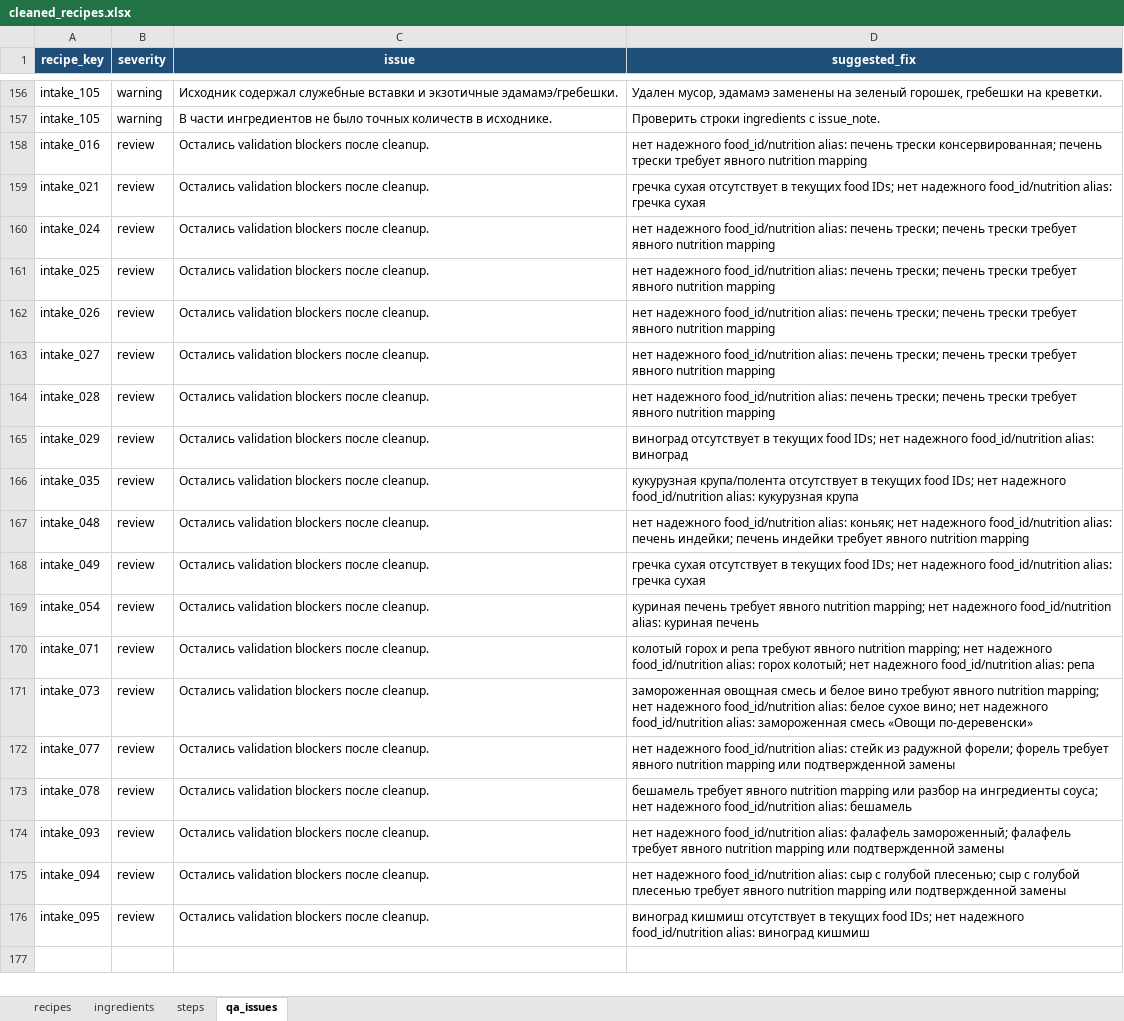
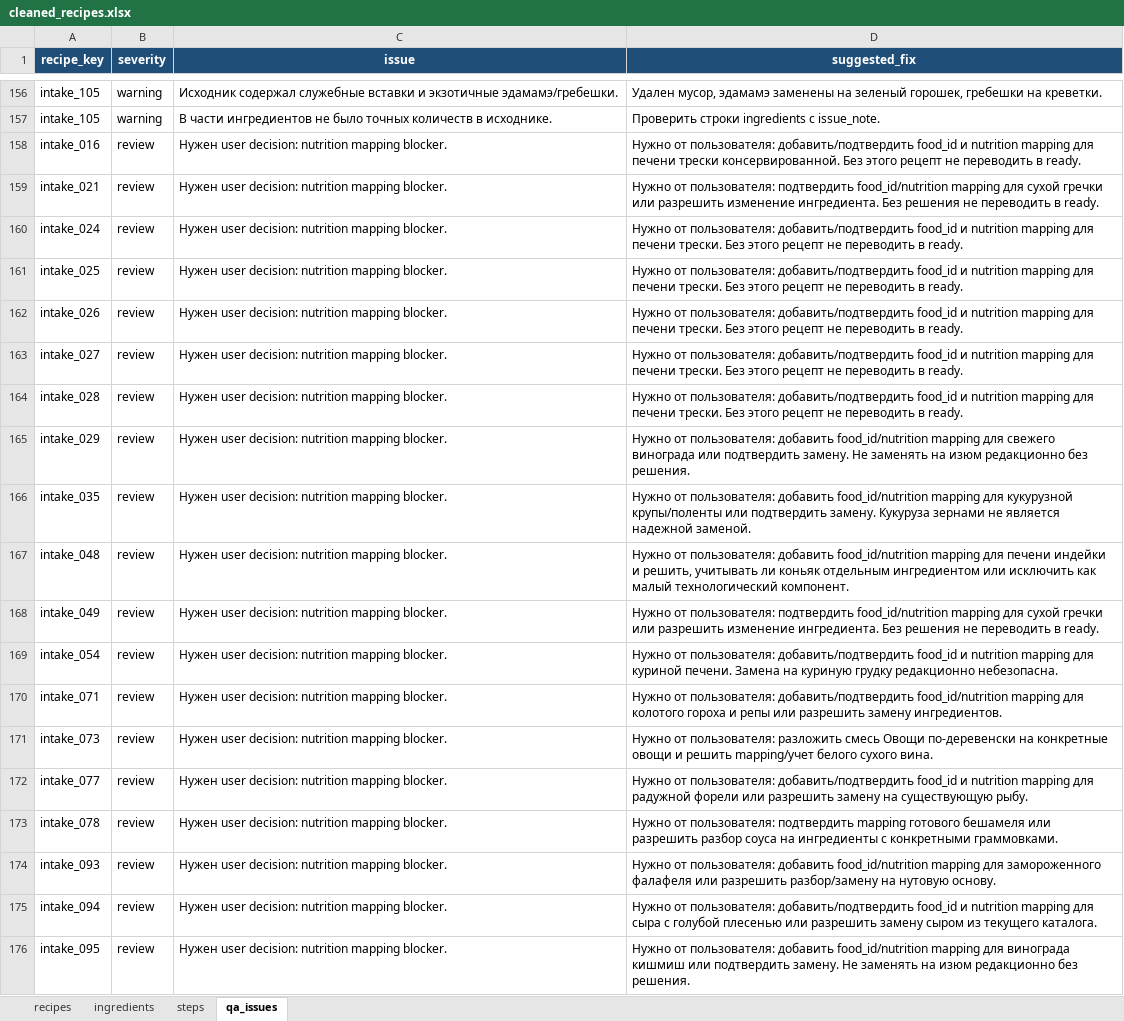
Before and after one commit to nikapivovarova-web/diet-bot, an Excel workbook: tmp/recipe_intake/cleaned_recipes.xlsx, sheet qa_issues, drawn as a sheet; only a part is shown, gaps mark what is left out; values as stored, in another font and other column widths than the file's, no borders; table styles not drawn; the diff names each change by its address in the sheet, - before the commit and + after, or states it on an @@ line.

```diff
--- a/tmp/recipe_intake/cleaned_recipes.xlsx (sheet qa_issues)
+++ b/tmp/recipe_intake/cleaned_recipes.xlsx (sheet qa_issues)
-C158:C176 (issue): Остались validation blockers после cleanup.
+C158:C176 (issue): Нужен user decision: nutrition mapping blocker.
-D158 (suggested_fix): нет надежного food_id/nutrition alias: печень трески консервированная; печень трески требует явного nutrition mapping
+D158 (suggested_fix): Нужно от пользователя: добавить/подтвердить food_id и nutrition mapping для печени трески консервированной. Без этого рецепт не переводить в ready.
-D159 (suggested_fix): гречка сухая отсутствует в текущих food IDs; нет надежного food_id/nutrition alias: гречка сухая
+D159 (suggested_fix): Нужно от пользователя: подтвердить food_id/nutrition mapping для сухой гречки или разрешить изменение ингредиента. Без решения не переводить в ready.
-D160:D164 (suggested_fix): нет надежного food_id/nutrition alias: печень трески; печень трески требует явного nutrition mapping
+D160:D164 (suggested_fix): Нужно от пользователя: добавить/подтвердить food_id и nutrition mapping для печени трески. Без этого рецепт не переводить в ready.
-D165 (suggested_fix): виноград отсутствует в текущих food IDs; нет надежного food_id/nutrition alias: виноград
+D165 (suggested_fix): Нужно от пользователя: добавить food_id/nutrition mapping для свежего винограда или подтвердить замену. Не заменять на изюм редакционно без решения.
-D166 (suggested_fix): кукурузная крупа/полента отсутствует в текущих food IDs; нет надежного food_id/nutrition alias: кукурузная крупа
+D166 (suggested_fix): Нужно от пользователя: добавить food_id/nutrition mapping для кукурузной крупы/поленты или подтвердить замену. Кукуруза зернами не является надежной заменой.
-D167 (suggested_fix): нет надежного food_id/nutrition alias: коньяк; нет надежного food_id/nutrition alias: печень индейки; печень индейки требует явного nutrition mapping
+D167 (suggested_fix): Нужно от пользователя: добавить food_id/nutrition mapping для печени индейки и решить, учитывать ли коньяк отдельным ингредиентом или исключить как малый технологический компонент.
-D168 (suggested_fix): гречка сухая отсутствует в текущих food IDs; нет надежного food_id/nutrition alias: гречка сухая
+D168 (suggested_fix): Нужно от пользователя: подтвердить food_id/nutrition mapping для сухой гречки или разрешить изменение ингредиента. Без решения не переводить в ready.
-D169 (suggested_fix): куриная печень требует явного nutrition mapping; нет надежного food_id/nutrition alias: куриная печень
+D169 (suggested_fix): Нужно от пользователя: добавить/подтвердить food_id и nutrition mapping для куриной печени. Замена на куриную грудку редакционно небезопасна.
-D170 (suggested_fix): колотый горох и репа требуют явного nutrition mapping; нет надежного food_id/nutrition alias: горох колотый; нет надежного food_id/nutrition alias: репа
+D170 (suggested_fix): Нужно от пользователя: добавить/подтвердить food_id/nutrition mapping для колотого гороха и репы или разрешить замену ингредиентов.
-D171 (suggested_fix): замороженная овощная смесь и белое вино требуют явного nutrition mapping; нет надежного food_id/nutrition alias: белое сухое вино; нет надежного food_id/nutrition alias: замороженная смесь «Овощи по-деревенски»
+D171 (suggested_fix): Нужно от пользователя: разложить смесь Овощи по-деревенски на конкретные овощи и решить mapping/учет белого сухого вина.
-D172 (suggested_fix): нет надежного food_id/nutrition alias: стейк из радужной форели; форель требует явного nutrition mapping или подтвержденной замены
+D172 (suggested_fix): Нужно от пользователя: добавить/подтвердить food_id и nutrition mapping для радужной форели или разрешить замену на существующую рыбу.
-D173 (suggested_fix): бешамель требует явного nutrition mapping или разбор на ингредиенты соуса; нет надежного food_id/nutrition alias: бешамель
+D173 (suggested_fix): Нужно от пользователя: подтвердить mapping готового бешамеля или разрешить разбор соуса на ингредиенты с конкретными граммовками.
-D174 (suggested_fix): нет надежного food_id/nutrition alias: фалафель замороженный; фалафель требует явного nutrition mapping или подтвержденной замены
+D174 (suggested_fix): Нужно от пользователя: добавить food_id/nutrition mapping для замороженного фалафеля или разрешить разбор/замену на нутовую основу.
-D175 (suggested_fix): нет надежного food_id/nutrition alias: сыр с голубой плесенью; сыр с голубой плесенью требует явного nutrition mapping или подтвержденной замены
+D175 (suggested_fix): Нужно от пользователя: добавить/подтвердить food_id и nutrition mapping для сыра с голубой плесенью или разрешить замену сыром из текущего каталога.
-D176 (suggested_fix): виноград кишмиш отсутствует в текущих food IDs; нет надежного food_id/nutrition alias: виноград кишмиш
+D176 (suggested_fix): Нужно от пользователя: добавить food_id/nutrition mapping для винограда кишмиш или подтвердить замену. Не заменять на изюм редакционно без решения.
```
Also changed, not shown: 2 other files.
